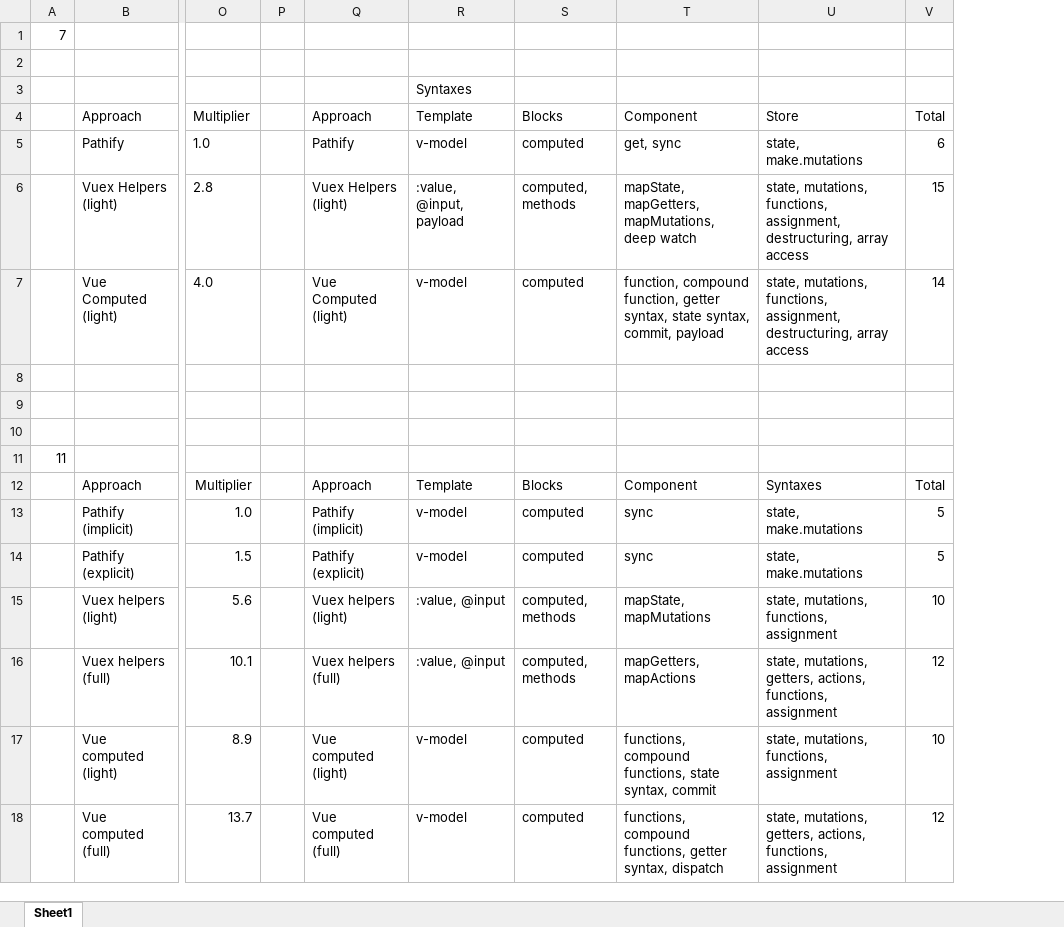
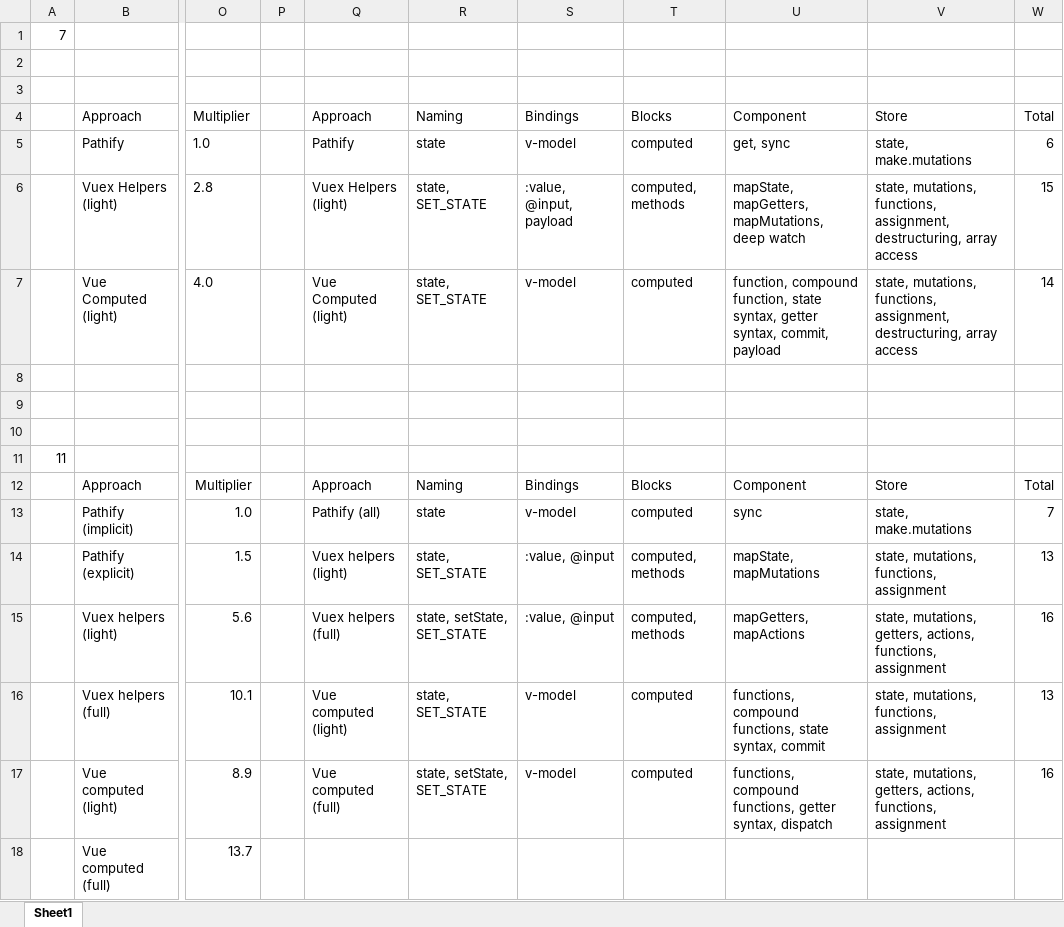
Before and after one commit to davestewart/vuex-pathify, an Excel workbook: demo/src/assets/xls/stats.xlsx, sheet Sheet1, drawn as a sheet; only a part is shown, gaps mark what is left out; values as stored, in another font and other column widths than the file's, no borders; conditional formats not drawn; addresses are those after the commit; the diff names each change by its address in the sheet, - before the commit and + after, or states it on an @@ line.

Commit message:
Improved comparison stats

```diff
--- a/demo/src/assets/xls/stats.xlsx (sheet Sheet1)
+++ b/demo/src/assets/xls/stats.xlsx (sheet Sheet1)
+column R, rows 4-17: Naming | state | state, SET_STATE | state, SET_STATE |  |  |  |  | Naming | state | state, SET_STATE | state, setState, SET_STATE | state, SET_STATE | state, setState, SET_STATE
-S3: Syntaxes
+S3: (empty)
-S4: Template
+S4: Bindings
-U7: …compound function, getter syntax, state syntax, commit,…
+U7: …compound function, state syntax, getter syntax, commit,…
-S12: Template
+S12: Bindings
-V12: Syntaxes
+V12: Store
-Q13: Pathify (implicit)
+Q13: Pathify (all)
-W13: 5
+W13: 7
-Q14: Pathify (explicit)
+Q14: Vuex helpers (light)
-S14: v-model
+S14: :value, @input
-T14: computed
+T14: computed, methods
-U14: sync
+U14: mapState, mapMutations
-V14: state, make.mutations
+V14: state, mutations, functions, assignment
-W14: 5
+W14: 13
-Q15: Vuex helpers (light)
+Q15: Vuex helpers (full)
-U15: mapState, mapMutations
+U15: mapGetters, mapActions
-V15: state, mutations, functions, assignment
+V15: state, mutations, getters, actions, functions, assignment
-W15: 10
+W15: 16
-Q16: Vuex helpers (full)
+Q16: Vue computed (light)
-S16: :value, @input
+S16: v-model
-T16: computed, methods
+T16: computed
-U16: mapGetters, mapActions
+U16: functions, compound functions, state syntax, commit
-V16: state, mutations, getters, actions, functions, assignment
+V16: state, mutations, functions, assignment
-W16: 12
+W16: 13
-Q17: Vue computed (light)
+Q17: Vue computed (full)
-U17: …compound functions, state syntax, commit
+U17: …compound functions, getter syntax, dispatch
-V17: state, mutations, functions, assignment
+V17: state, mutations, getters, actions, functions, assignment
-W17: 10
+W17: 16
-Q18: Vue computed (full)
+Q18: (empty)
-S18: v-model
+S18: (empty)
-T18: computed
+T18: (empty)
-U18: functions, compound functions, getter syntax, dispatch
+U18: (empty)
-V18: state, mutations, getters, actions, functions, assignment
+V18: (empty)
-W18: 12
+W18: (empty)
```
Also changed, not shown: 3 other files.
